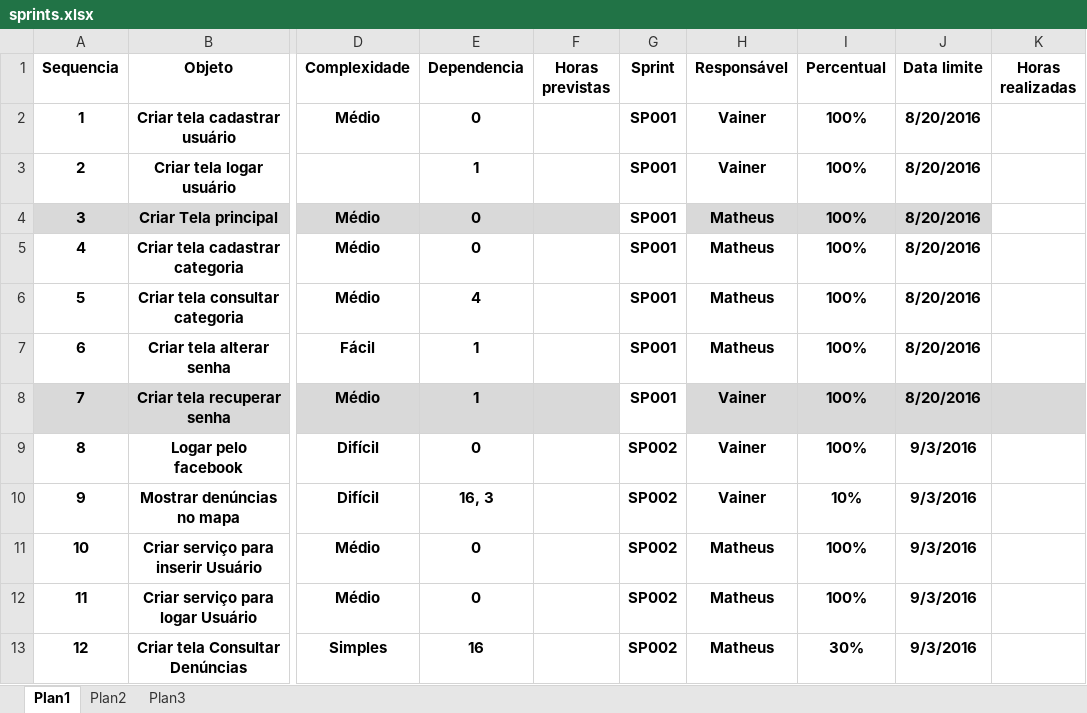
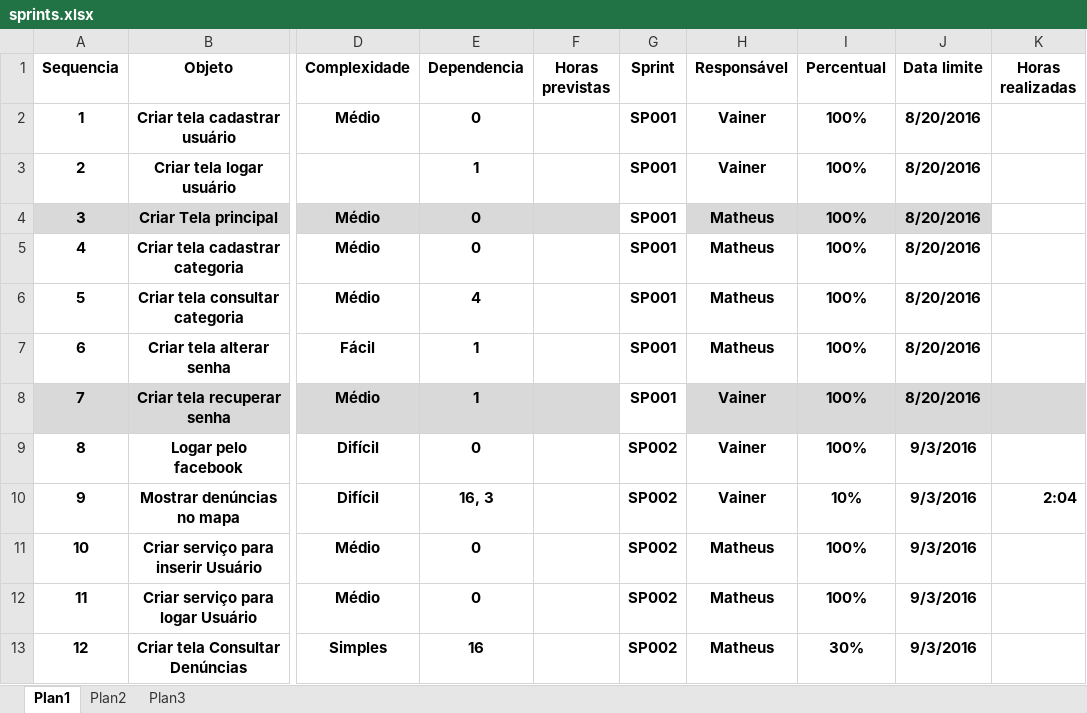
Before and after one commit to vcprefeito/documentacao, an Excel workbook: sprints.xlsx, sheet Plan1, drawn as a sheet; only a part is shown, gaps mark what is left out; values as stored, in another font and other column widths than the file's, no borders; table styles not drawn; the diff names each change by its address in the sheet, - before the commit and + after, or states it on an @@ line.

Commit message:
horas trabalhadas no maps

```diff
--- a/sprints.xlsx (sheet Plan1)
+++ b/sprints.xlsx (sheet Plan1)
-K10 (Horas realizadas): (empty)
+K10 (Horas realizadas): 2:04
```
